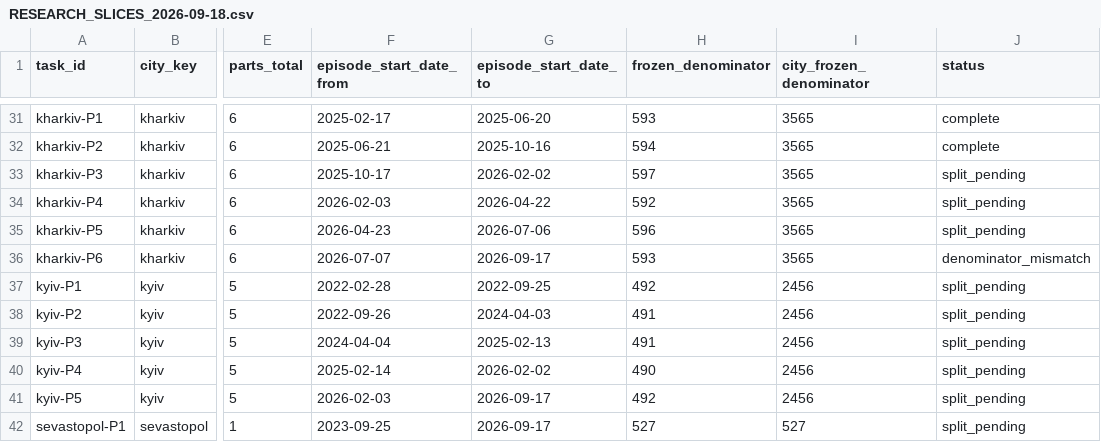
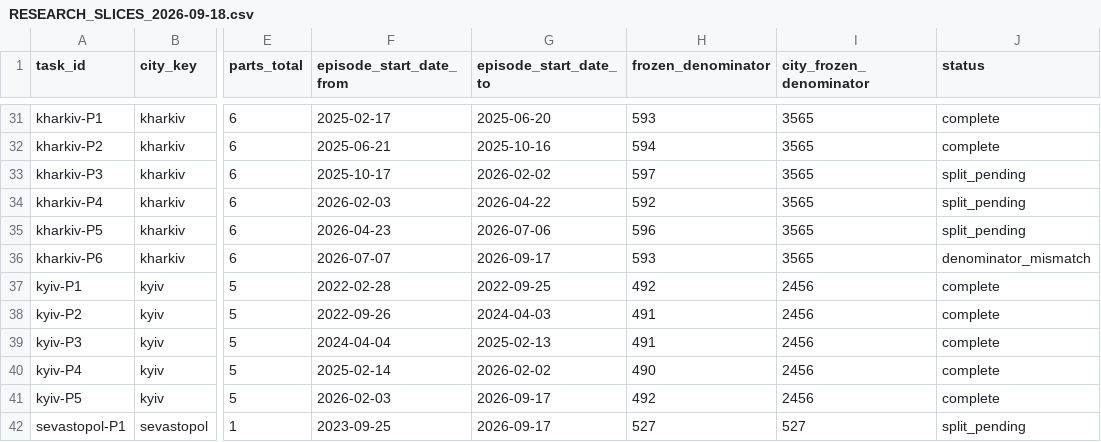
Before and after one commit to olegbalakin-cmyk/kyiv-air-alerts-grafana, a CSV file: kyiv-air-alerts-grafana/data/explosion_metric_handoff/RESEARCH_SLICES_2026-09-18.csv, drawn as a sheet; only a part is shown, gaps mark what is left out; the diff names each change by its address in the sheet, - before the commit and + after, or states it on an @@ line.

Commit message:
Mark Kyiv research slices complete

```diff
--- a/kyiv-air-alerts-grafana/data/explosion_metric_handoff/RESEARCH_SLICES_2026-09-18.csv
+++ b/kyiv-air-alerts-grafana/data/explosion_metric_handoff/RESEARCH_SLICES_2026-09-18.csv
-J37:J41 (status): split_pending
+J37:J41 (status): complete
```
